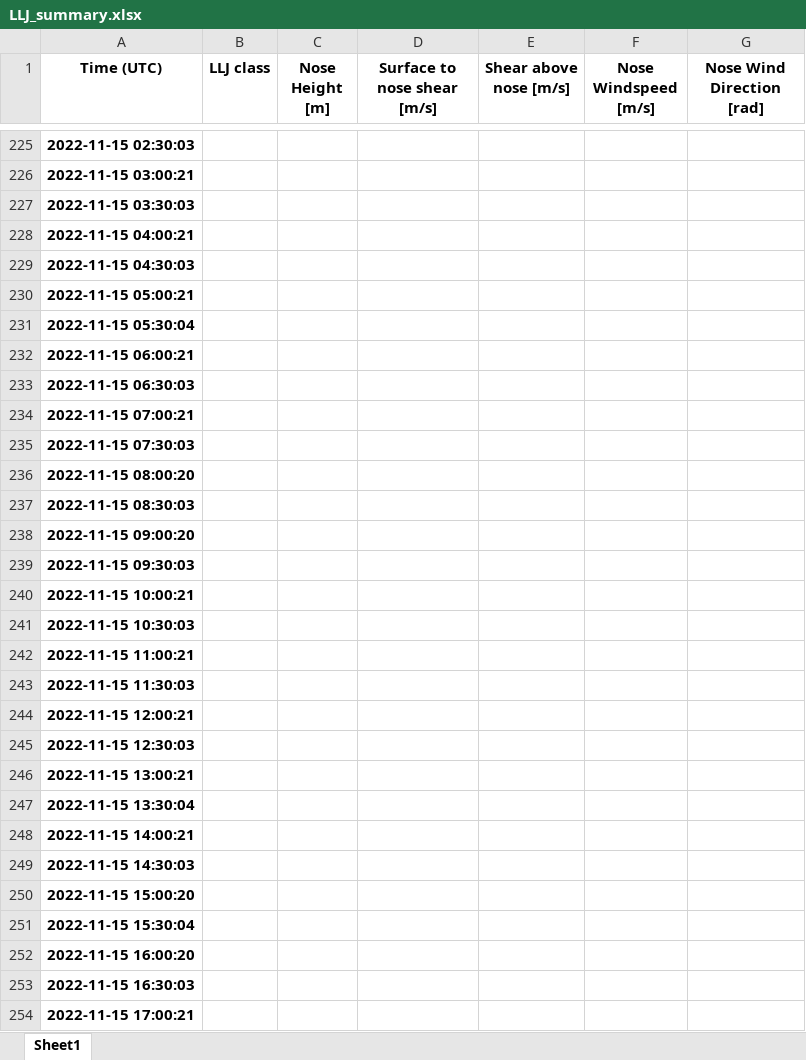
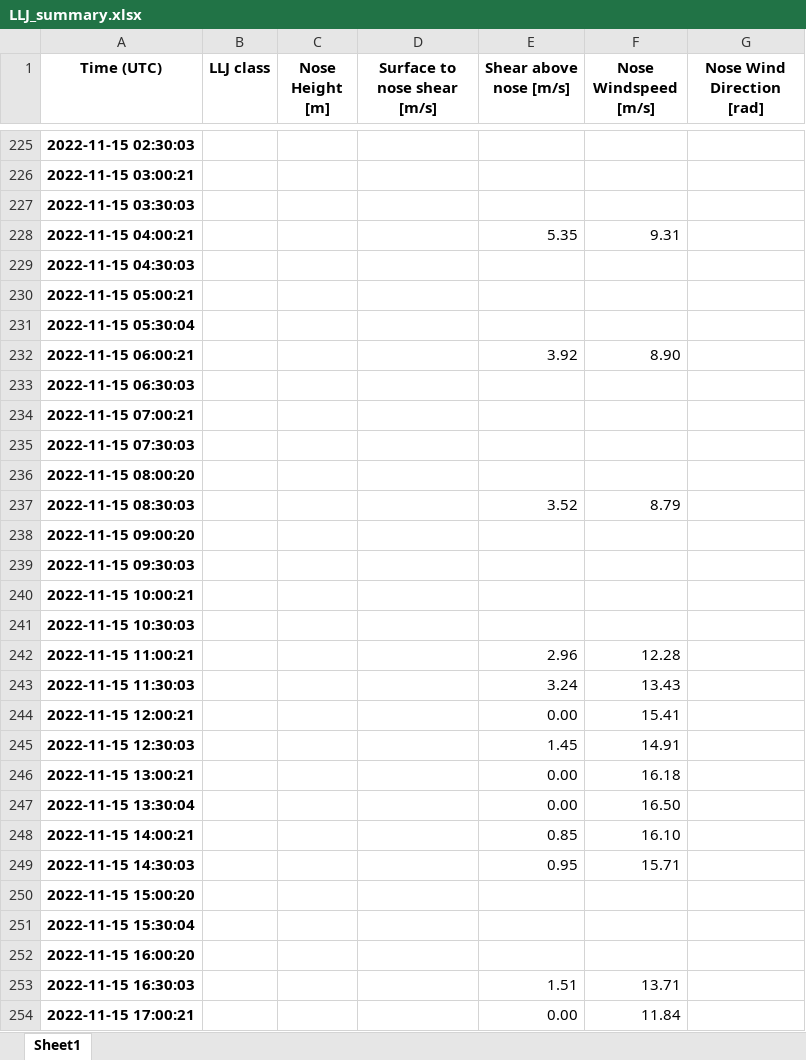
Before and after one commit to CamronAlexanderHirst/ATOC5770_LLJ, an Excel workbook: data_siteH_LLJs/LLJ_summary.xlsx, sheet Sheet1, drawn as a sheet; only a part is shown, gaps mark what is left out; values as stored, in another font and other column widths than the file's, no borders; the diff covers the shown part only; the diff names each change by its address in the sheet, - before the commit and + after, or states it on an @@ line.

```diff
--- a/data_siteH_LLJs/LLJ_summary.xlsx (sheet Sheet1)
+++ b/data_siteH_LLJs/LLJ_summary.xlsx (sheet Sheet1)
-E228 (Shear above nose [m/s]): (empty)
+E228 (Shear above nose [m/s]): 5.35
-F228 (Nose Windspeed [m/s]): (empty)
+F228 (Nose Windspeed [m/s]): 9.31
-E232 (Shear above nose [m/s]): (empty)
+E232 (Shear above nose [m/s]): 3.92
-F232 (Nose Windspeed [m/s]): (empty)
+F232 (Nose Windspeed [m/s]): 8.90
-E237 (Shear above nose [m/s]): (empty)
+E237 (Shear above nose [m/s]): 3.52
-F237 (Nose Windspeed [m/s]): (empty)
+F237 (Nose Windspeed [m/s]): 8.79
-E242 (Shear above nose [m/s]): (empty)
+E242 (Shear above nose [m/s]): 2.96
-F242 (Nose Windspeed [m/s]): (empty)
+F242 (Nose Windspeed [m/s]): 12.28
-E243 (Shear above nose [m/s]): (empty)
+E243 (Shear above nose [m/s]): 3.24
-F243 (Nose Windspeed [m/s]): (empty)
+F243 (Nose Windspeed [m/s]): 13.43
-E244 (Shear above nose [m/s]): (empty)
+E244 (Shear above nose [m/s]): 0.00
-F244 (Nose Windspeed [m/s]): (empty)
+F244 (Nose Windspeed [m/s]): 15.41
-E245 (Shear above nose [m/s]): (empty)
+E245 (Shear above nose [m/s]): 1.45
-F245 (Nose Windspeed [m/s]): (empty)
+F245 (Nose Windspeed [m/s]): 14.91
-E246:E247 (Shear above nose [m/s]): (empty)
+E246:E247 (Shear above nose [m/s]): 0.00
-F246 (Nose Windspeed [m/s]): (empty)
+F246 (Nose Windspeed [m/s]): 16.18
-F247 (Nose Windspeed [m/s]): (empty)
+F247 (Nose Windspeed [m/s]): 16.50
-E248 (Shear above nose [m/s]): (empty)
+E248 (Shear above nose [m/s]): 0.85
-F248 (Nose Windspeed [m/s]): (empty)
+F248 (Nose Windspeed [m/s]): 16.10
-E249 (Shear above nose [m/s]): (empty)
+E249 (Shear above nose [m/s]): 0.95
-F249 (Nose Windspeed [m/s]): (empty)
+F249 (Nose Windspeed [m/s]): 15.71
-E253 (Shear above nose [m/s]): (empty)
+E253 (Shear above nose [m/s]): 1.51
-F253 (Nose Windspeed [m/s]): (empty)
+F253 (Nose Windspeed [m/s]): 13.71
-E254 (Shear above nose [m/s]): (empty)
+E254 (Shear above nose [m/s]): 0.00
-F254 (Nose Windspeed [m/s]): (empty)
+F254 (Nose Windspeed [m/s]): 11.84
```
Also changed, not shown: 463 edited cells elsewhere in this sheet, 3 other files.
